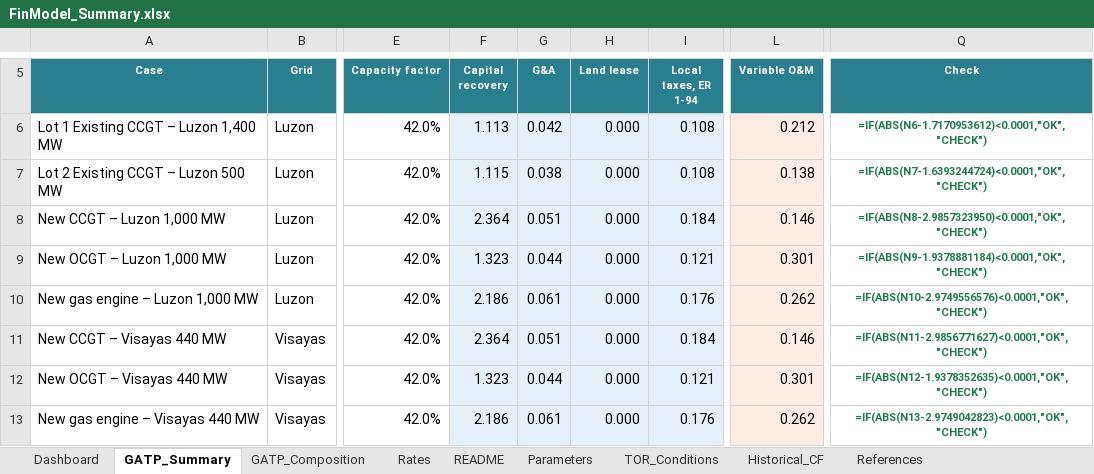
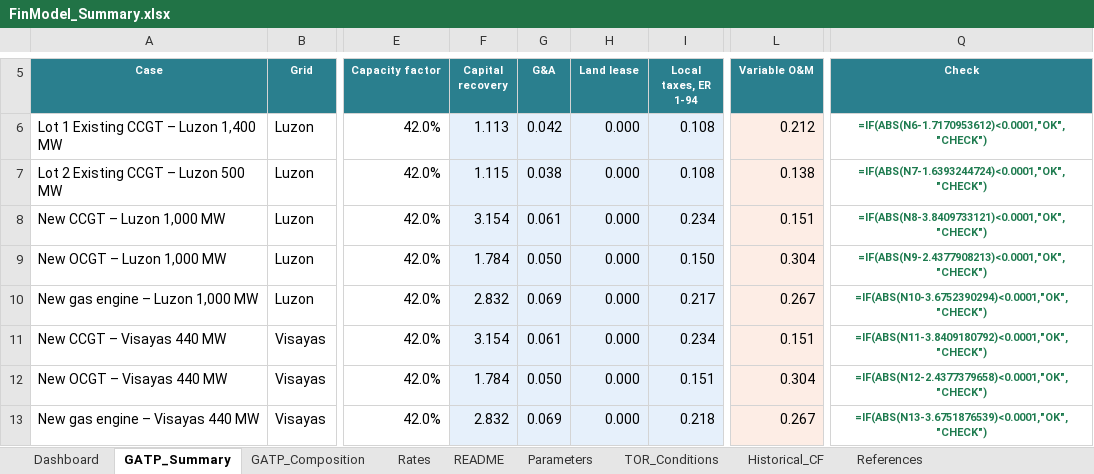
Before and after one commit to polyphase123/Midmerit, an Excel workbook: FinModel_Summary.xlsx, sheet GATP_Summary, drawn as a sheet; only a part is shown, gaps mark what is left out; values as stored, in another font and other column widths than the file's, no borders; formulas without a stored value are shown as written; charts and pictures not drawn; the diff covers the shown part only; the diff names each change by its address in the sheet, - before the commit and + after, or states it on an @@ line.

```diff
--- a/FinModel_Summary.xlsx (sheet GATP_Summary)
+++ b/FinModel_Summary.xlsx (sheet GATP_Summary)
-F8 (Capital recovery): 2.364
+F8 (Capital recovery): 3.154
-G8 (G&A): 0.051
+G8 (G&A): 0.061
-I8 (Local taxes, ER 1-94): 0.184
+I8 (Local taxes, ER 1-94): 0.234
-L8 (Variable O&M): 0.146
+L8 (Variable O&M): 0.151
-Q8 (Check): =IF(ABS(N8-2.9857323950)<0.0001,"OK","CHECK")
+Q8 (Check): =IF(ABS(N8-3.8409733121)<0.0001,"OK","CHECK")
-F9 (Capital recovery): 1.323
+F9 (Capital recovery): 1.784
-G9 (G&A): 0.044
+G9 (G&A): 0.050
-I9 (Local taxes, ER 1-94): 0.121
+I9 (Local taxes, ER 1-94): 0.150
-L9 (Variable O&M): 0.301
+L9 (Variable O&M): 0.304
-Q9 (Check): =IF(ABS(N9-1.9378881184)<0.0001,"OK","CHECK")
+Q9 (Check): =IF(ABS(N9-2.4377908213)<0.0001,"OK","CHECK")
-F10 (Capital recovery): 2.186
+F10 (Capital recovery): 2.832
-G10 (G&A): 0.061
+G10 (G&A): 0.069
-I10 (Local taxes, ER 1-94): 0.176
+I10 (Local taxes, ER 1-94): 0.217
-L10 (Variable O&M): 0.262
+L10 (Variable O&M): 0.267
-Q10 (Check): =IF(ABS(N10-2.9749556576)<0.0001,"OK","CHECK")
+Q10 (Check): =IF(ABS(N10-3.6752390294)<0.0001,"OK","CHECK")
-F11 (Capital recovery): 2.364
+F11 (Capital recovery): 3.154
-G11 (G&A): 0.051
+G11 (G&A): 0.061
-I11 (Local taxes, ER 1-94): 0.184
+I11 (Local taxes, ER 1-94): 0.234
-L11 (Variable O&M): 0.146
+L11 (Variable O&M): 0.151
-Q11 (Check): =IF(ABS(N11-2.9856771627)<0.0001,"OK","CHECK")
+Q11 (Check): =IF(ABS(N11-3.8409180792)<0.0001,"OK","CHECK")
-F12 (Capital recovery): 1.323
+F12 (Capital recovery): 1.784
-G12 (G&A): 0.044
+G12 (G&A): 0.050
-I12 (Local taxes, ER 1-94): 0.121
+I12 (Local taxes, ER 1-94): 0.151
-L12 (Variable O&M): 0.301
+L12 (Variable O&M): 0.304
-Q12 (Check): =IF(ABS(N12-1.9378352635)<0.0001,"OK","CHECK")
+Q12 (Check): =IF(ABS(N12-2.4377379658)<0.0001,"OK","CHECK")
-F13 (Capital recovery): 2.186
+F13 (Capital recovery): 2.832
-G13 (G&A): 0.061
+G13 (G&A): 0.069
-I13 (Local taxes, ER 1-94): 0.176
+I13 (Local taxes, ER 1-94): 0.218
-L13 (Variable O&M): 0.262
+L13 (Variable O&M): 0.267
-Q13 (Check): =IF(ABS(N13-2.9749042823)<0.0001,"OK","CHECK")
+Q13 (Check): =IF(ABS(N13-3.6751876539)<0.0001,"OK","CHECK")
```
Also changed, not shown: 60 edited cells elsewhere in this sheet, sheet Parameters, sheet Rates, sheet Dashboard, sheet README, charts or pictures, Fin42/Fin42_Lot2_Existing_CCGT_Luzon_500MW.xlsm, Fin42/Fin42_NewBuild_CCGT_Luzon_1000MW.xlsm, 20 other files.
